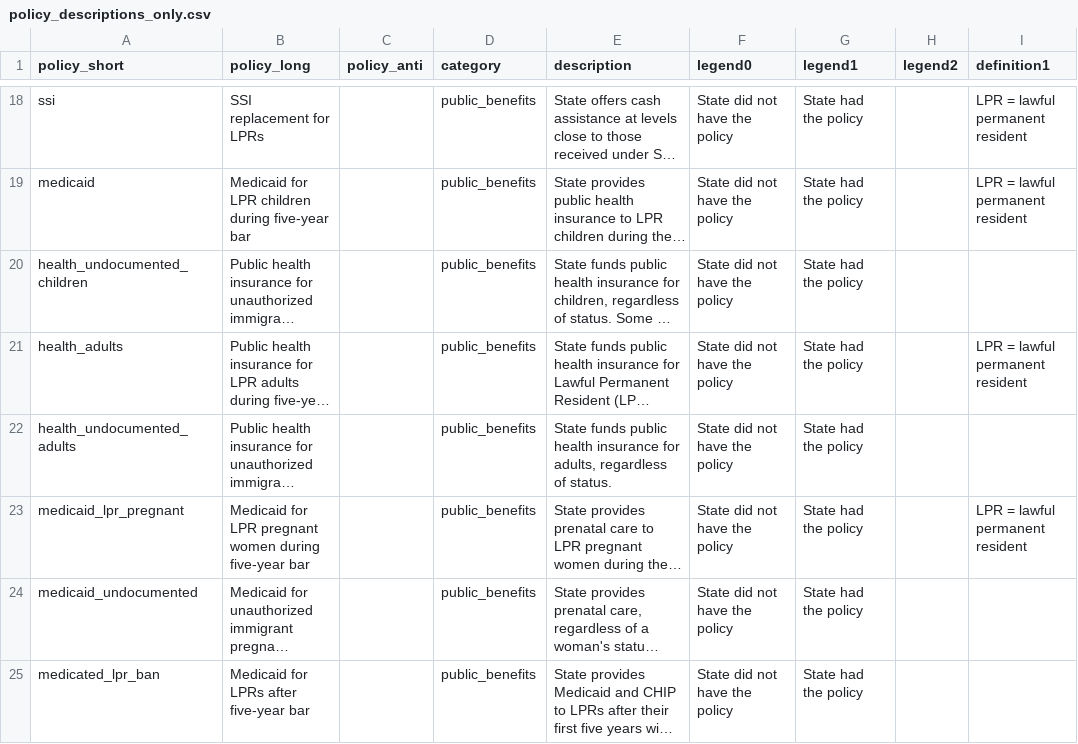
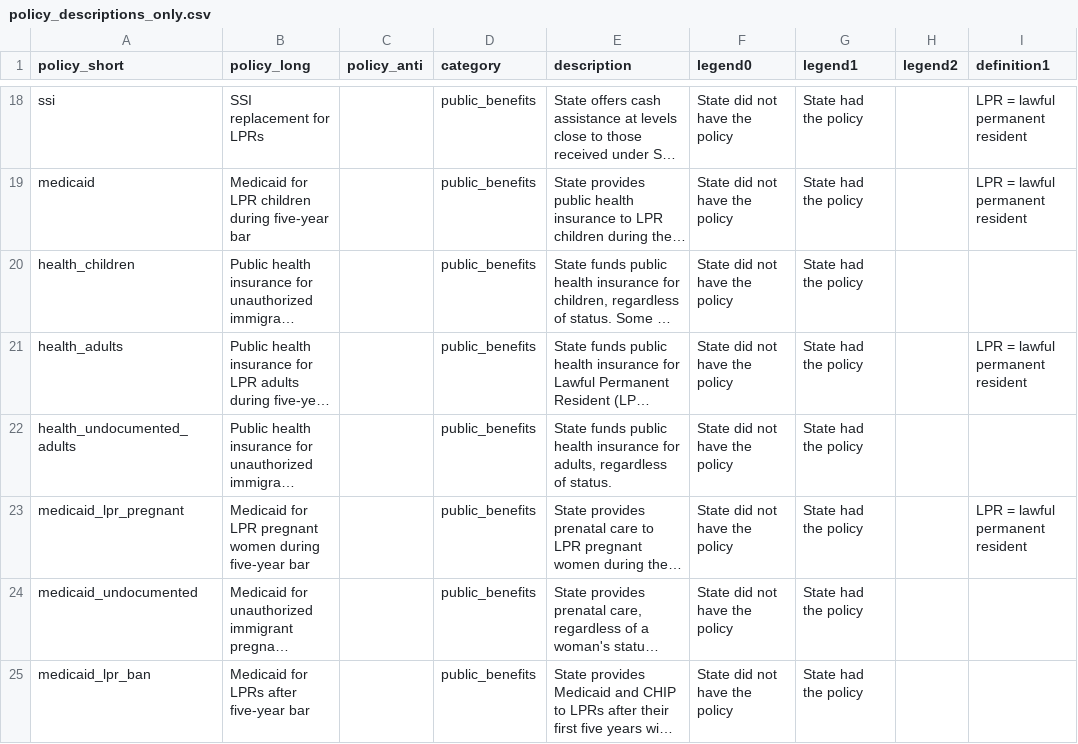
Before and after one commit to UrbanInstitute/state-immigration, a CSV file: data/policy_descriptions_only.csv, drawn as a sheet; only a part is shown, gaps mark what is left out; long unchanged cells end in …; the diff names each change by its address in the sheet, - before the commit and + after, or states it on an @@ line.

```diff
--- a/data/policy_descriptions_only.csv
+++ b/data/policy_descriptions_only.csv
-A20 (policy_short): health_undocumented_children
+A20 (policy_short): health_children
-A25 (policy_short): medicated_lpr_ban
+A25 (policy_short): medicaid_lpr_ban
```
Also changed, not shown: data/policy_values_only.csv, 1 other file.
